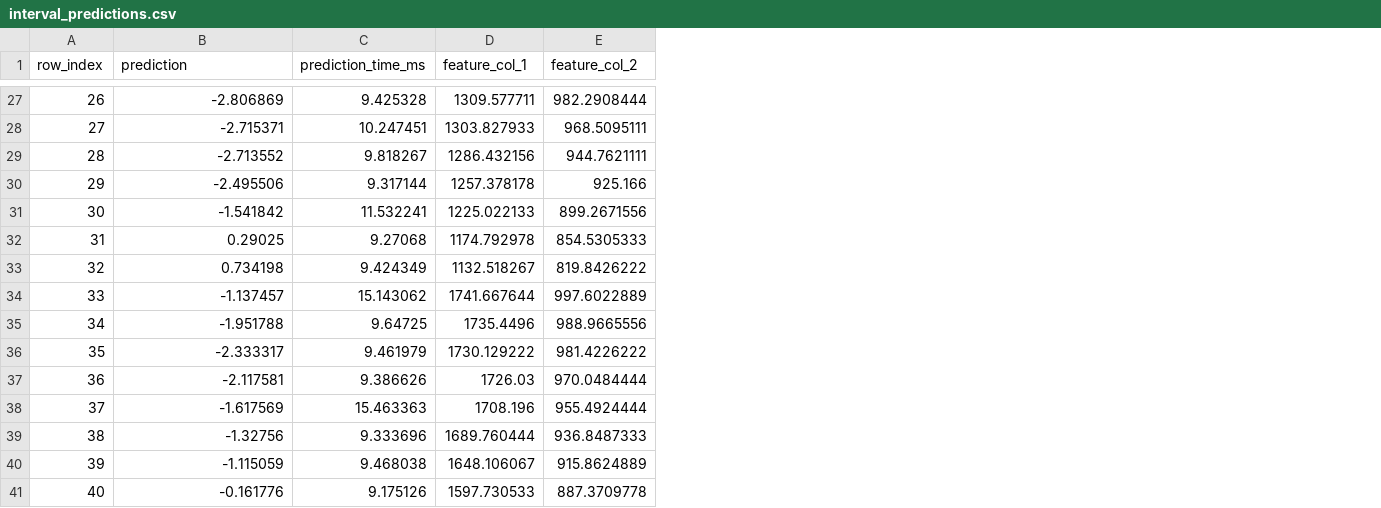
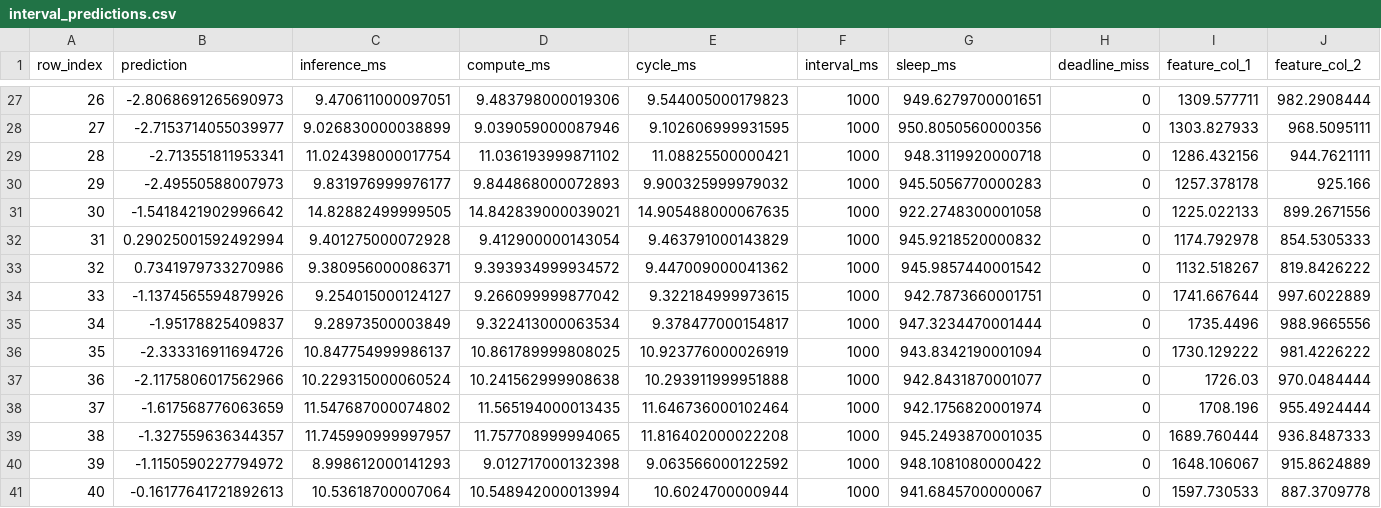
Before and after one commit to sv9-ru/model-for-predict, a CSV file: results_predict/interval_predictions.csv, drawn as a sheet; only a part is shown, gaps mark what is left out; removed rows and columns are numbered as before the commit, all else as after; the diff covers the shown part only; the diff names each change by its address in the sheet, - before the commit and + after, or states it on an @@ line.

Commit message:
Add config, dataset and prediction script

```diff
--- a/results_predict/interval_predictions.csv
+++ b/results_predict/interval_predictions.csv
-column C (prediction_time_ms), rows 27-41: 9.425328 | 10.247451 | 9.818267 | 9.317144 | 11.532241 | 9.27068 | 9.424349 | 15.143062 | 9.64725 | 9.461979 | 9.386626 | 15.463363 | 9.333696 | 9.468038 | 9.175126
+column C (inference_ms), rows 27-41: 9.470611000097051 | 9.026830000038899 | 11.024398000017754 | 9.831976999976177 | 14.82882499999505 | 9.401275000072928 | 9.380956000086371 | 9.254015000124127 | 9.28973500003849 | 10.847754999986137 | 10.229315000060524 | 11.547687000074802 | 11.745990999997957 | 8.998612000141293 | 10.53618700007064
+column D (compute_ms), rows 27-41: 9.483798000019306 | 9.039059000087946 | 11.036193999871102 | 9.844868000072893 | 14.842839000039021 | 9.412900000143054 | 9.393934999934572 | 9.266099999877042 | 9.322413000063534 | 10.861789999808025 | 10.241562999908638 | 11.565194000013435 | 11.757708999994065 | 9.012717000132398 | 10.548942000013994
+column E (cycle_ms), rows 27-41: 9.544005000179823 | 9.102606999931595 | 11.08825500000421 | 9.900325999979032 | 14.905488000067635 | 9.463791000143829 | 9.447009000041362 | 9.322184999973615 | 9.378477000154817 | 10.923776000026919 | 10.293911999951888 | 11.646736000102464 | 11.816402000022208 | 9.063566000122592 | 10.6024700000944
+column F (interval_ms), rows 27-41: all 1000
+column G (sleep_ms), rows 27-41: 949.6279700001651 | 950.8050560000356 | 948.3119920000718 | 945.5056770000283 | 922.2748300001058 | 945.9218520000832 | 945.9857440001542 | 942.7873660001751 | 947.3234470001444 | 943.8342190001094 | 942.8431870001077 | 942.1756820001974 | 945.2493870001035 | 948.1081080000422 | 941.6845700000067
+column H (deadline_miss), rows 27-41: all 0
-B27 (prediction): -2.806869
+B27 (prediction): -2.8068691265690973
-B28 (prediction): -2.715371
+B28 (prediction): -2.7153714055039977
-B29 (prediction): -2.713552
+B29 (prediction): -2.713551811953341
-B30 (prediction): -2.495506
+B30 (prediction): -2.49550588007973
-B31 (prediction): -1.541842
+B31 (prediction): -1.5418421902996642
-B32 (prediction): 0.29025
+B32 (prediction): 0.29025001592492994
-B33 (prediction): 0.734198
+B33 (prediction): 0.7341979733270986
-B34 (prediction): -1.137457
+B34 (prediction): -1.1374565594879926
-B35 (prediction): -1.951788
+B35 (prediction): -1.95178825409837
-B36 (prediction): -2.333317
+B36 (prediction): -2.333316911694726
-B37 (prediction): -2.117581
+B37 (prediction): -2.1175806017562966
-B38 (prediction): -1.617569
+B38 (prediction): -1.617568776063659
-B39 (prediction): -1.32756
+B39 (prediction): -1.327559636344357
-B40 (prediction): -1.115059
+B40 (prediction): -1.1150590227794972
-B41 (prediction): -0.161776
+B41 (prediction): -0.16177641721892613
```
Also changed, not shown: 25 edited cells elsewhere in this file, 2 other files.
